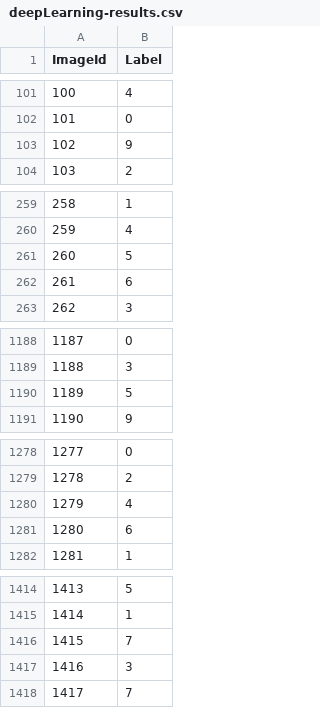
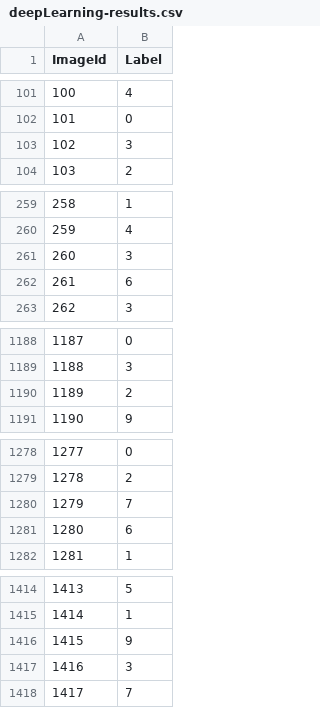
Before and after one commit to thomas-marcoux/DigitRecognition, a CSV file: Output/deepLearning-results.csv (was deepLearning-results.csv), drawn as a sheet; only a part is shown, gaps mark what is left out; the diff covers the shown part only.

```diff
--- a/deepLearning-results.csv
+++ b/Output/deepLearning-results.csv
@@ -102,3 +102,3 @@ ImageId,Label
 101,0
-102,9
+102,3
 103,2
@@ -260,3 +260,3 @@ ImageId,Label
 259,4
-260,5
+260,3
 261,6
@@ -1189,3 +1189,3 @@ ImageId,Label
 1188,3
-1189,5
+1189,2
 1190,9
@@ -1279,3 +1279,3 @@ ImageId,Label
 1278,2
-1279,4
+1279,7
 1280,6
@@ -1415,3 +1415,3 @@ ImageId,Label
 1414,1
-1415,7
+1415,9
 1416,3
```
Also changed, not shown: 35 edited cells elsewhere in this file, Output/mlp-results.csv, 5 other files.
